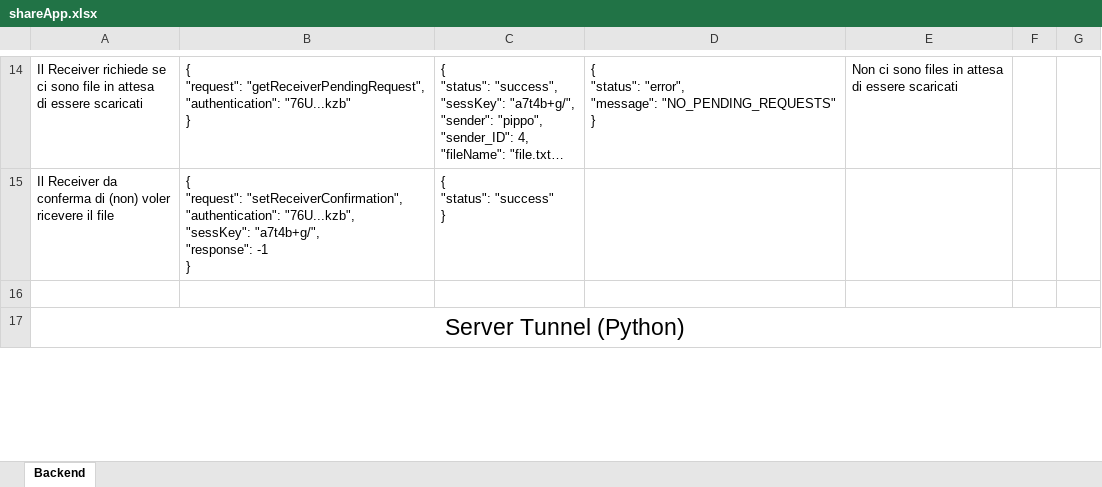
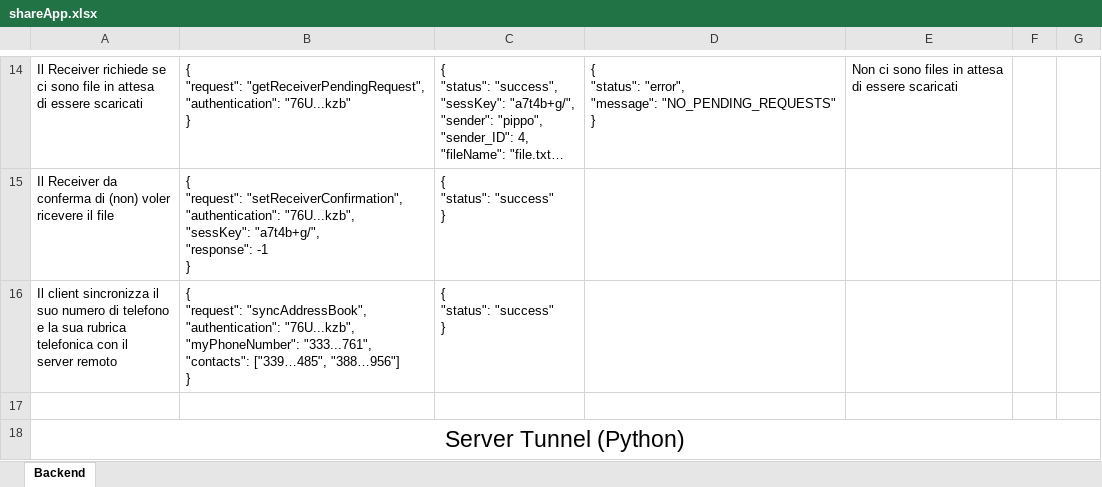
Before and after one commit to Dark2C/ShareApp, an Excel workbook: shareApp.xlsx, sheet Backend, drawn as a sheet; only a part is shown, gaps mark what is left out; long unchanged cells end in …; values as stored, in another font and other column widths than the file's, no borders; table styles not drawn; ↵ is a line break in a cell; the diff names each change by its address in the sheet, - before the commit and + after, or states it on an @@ line.

Commit message:
Added phonebook synchronization

```diff
--- a/shareApp.xlsx (sheet Backend)
+++ b/shareApp.xlsx (sheet Backend)
+row 16: Il client sincronizza il ↵ suo numero di telefono ↵ e la sua rubrica ↵ telefonica con il ↵ server remoto | { ↵ "request": "syncAddressBook", ↵ "authentication": "76U...kzb", ↵ "myPhoneNumber": "333...761", ↵ "contacts": ["339…485", "388…956"] ↵ } | { ↵ "status": "success" ↵ }
```
